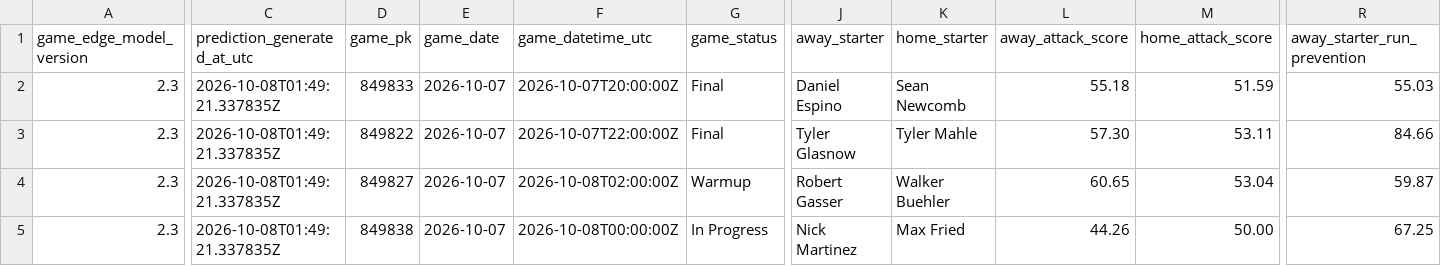
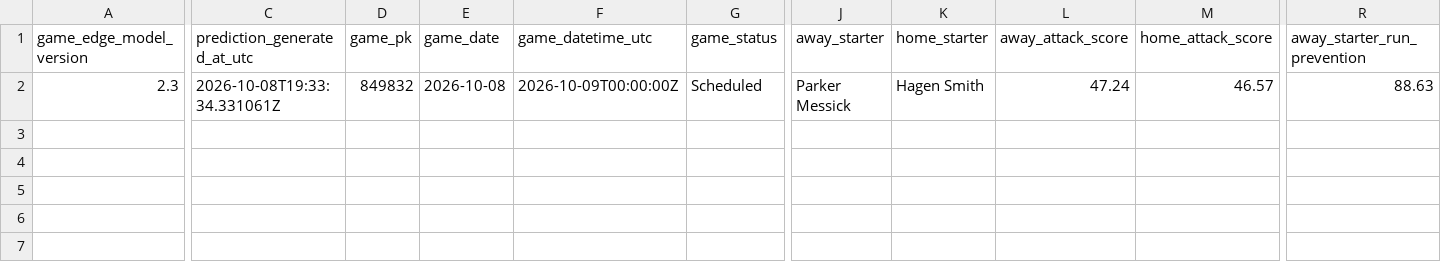
Before and after one commit to SSpeterson2b/launchpoint-hr, a CSV file: data/daily_game_predictions.csv, drawn as a sheet; only a part is shown, gaps mark what is left out; rows hold the shown columns only; the diff covers the shown part only; the diff names each change by its address in the sheet, - before the commit and + after, or states it on an @@ line.

Commit message:
Update public MLB Game Edge predictions

```diff
--- a/data/daily_game_predictions.csv
+++ b/data/daily_game_predictions.csv
-C2 (prediction_generated_at_utc): 2026-10-08T01:49:21.337835Z
+C2 (prediction_generated_at_utc): 2026-10-08T19:33:34.331061Z
-D2 (game_pk): 849833
+D2 (game_pk): 849832
-E2 (game_date): 2026-10-07
+E2 (game_date): 2026-10-08
-F2 (game_datetime_utc): 2026-10-07T20:00:00Z
+F2 (game_datetime_utc): 2026-10-09T00:00:00Z
-G2 (game_status): Final
+G2 (game_status): Scheduled
-J2 (away_starter): Daniel Espino
+J2 (away_starter): Parker Messick
-K2 (home_starter): Sean Newcomb
+K2 (home_starter): Hagen Smith
-L2 (away_attack_score): 55.18
+L2 (away_attack_score): 47.24
-M2 (home_attack_score): 51.59
+M2 (home_attack_score): 46.57
-R2 (away_starter_run_prevention): 55.03
+R2 (away_starter_run_prevention): 88.63
-row 3: 2.3 | 2026-10-08T01:49:21.337835Z | 849822 | 2026-10-07 | 2026-10-07T22:00:00Z | Final | Tyler Glasnow | Tyler Mahle | 57.30 | 53.11 | 84.66
-row 4: 2.3 | 2026-10-08T01:49:21.337835Z | 849827 | 2026-10-07 | 2026-10-08T02:00:00Z | Warmup | Robert Gasser | Walker Buehler | 60.65 | 53.04 | 59.87
-row 5: 2.3 | 2026-10-08T01:49:21.337835Z | 849838 | 2026-10-07 | 2026-10-08T00:00:00Z | In Progress | Nick Martinez | Max Fried | 44.26 | 50.00 | 67.25
```
Also changed, not shown: 21 edited cells elsewhere in this file.
